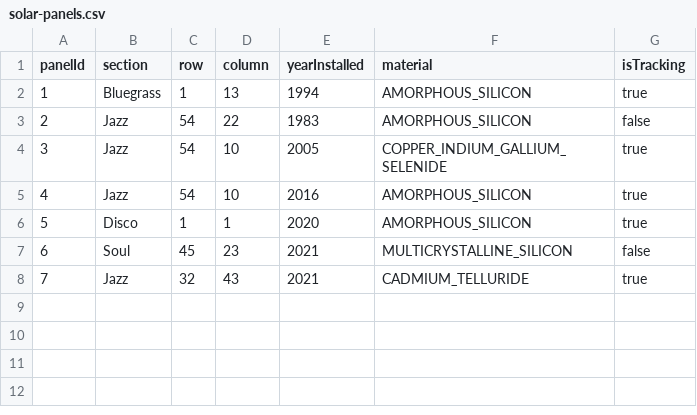
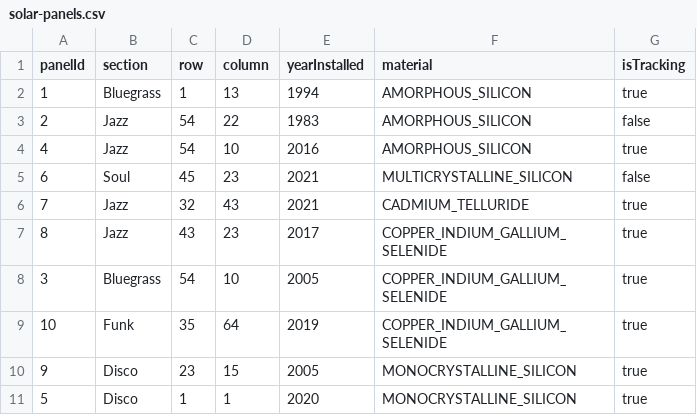
Before and after one commit to cward-dev/dev10-program-classwork, a CSV file: week-03/assessment/solar-farm/data/solar-panels.csv, drawn as a sheet; removed rows and columns are numbered as before the commit, all else as after; the diff names each change by its address in the sheet, - before the commit and + after, or states it on an @@ line.

Commit message:
Update solar-farm assessment MVP 2.0

```diff
--- a/week-03/assessment/solar-farm/data/solar-panels.csv
+++ b/week-03/assessment/solar-farm/data/solar-panels.csv
-row 4: 3 | Jazz | 54 | 10 | 2005 | COPPER_INDIUM_GALLIUM_SELENIDE | true
-row 6: 5 | Disco | 1 | 1 | 2020 | AMORPHOUS_SILICON | true
+row 7: 8 | Jazz | 43 | 23 | 2017 | COPPER_INDIUM_GALLIUM_SELENIDE | true
+row 8: 3 | Bluegrass | 54 | 10 | 2005 | COPPER_INDIUM_GALLIUM_SELENIDE | true
+row 9: 10 | Funk | 35 | 64 | 2019 | COPPER_INDIUM_GALLIUM_SELENIDE | true
+row 10: 9 | Disco | 23 | 15 | 2005 | MONOCRYSTALLINE_SILICON | true
+row 11: 5 | Disco | 1 | 1 | 2020 | MONOCRYSTALLINE_SILICON | true
```
Also changed, not shown: 4 other files.
